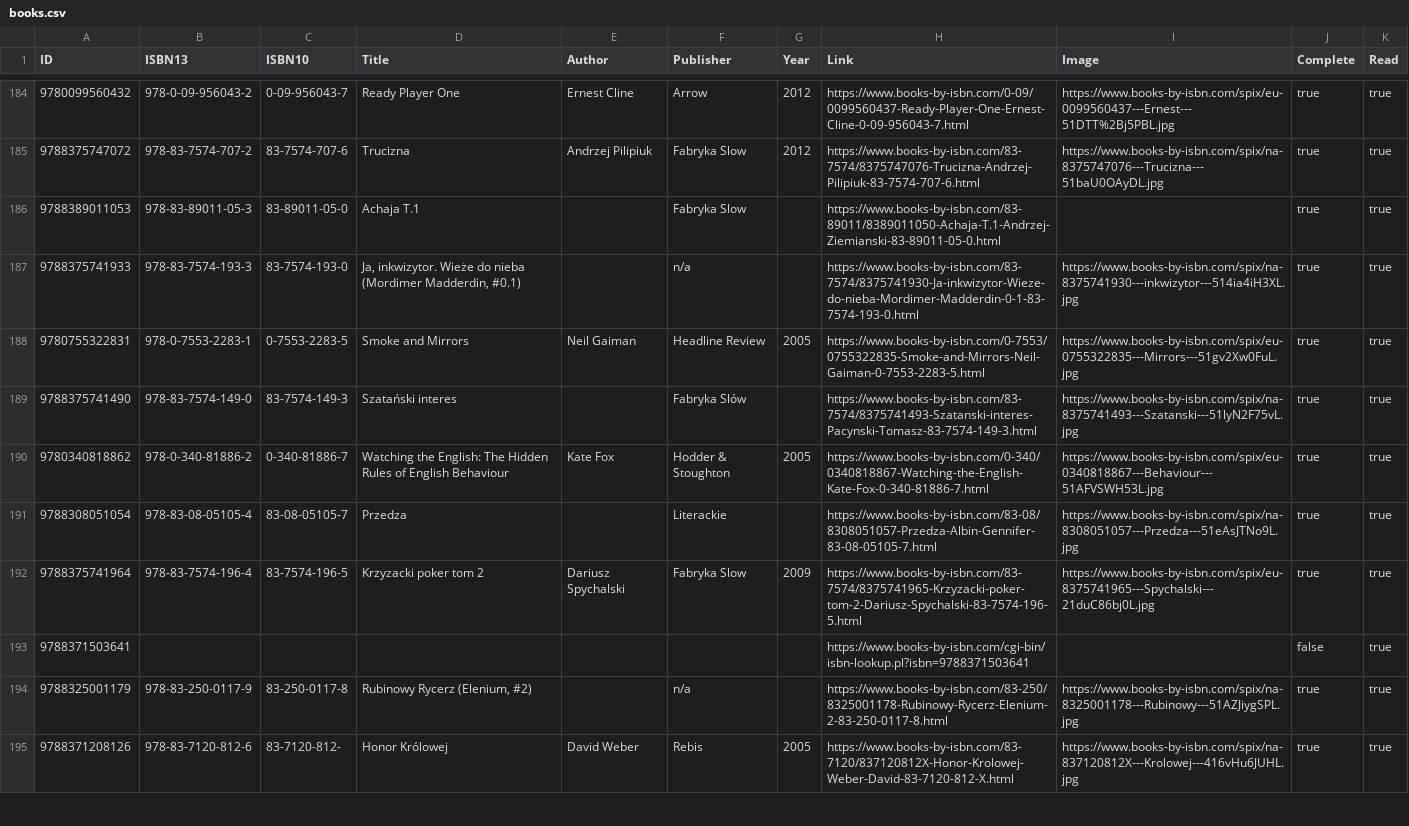
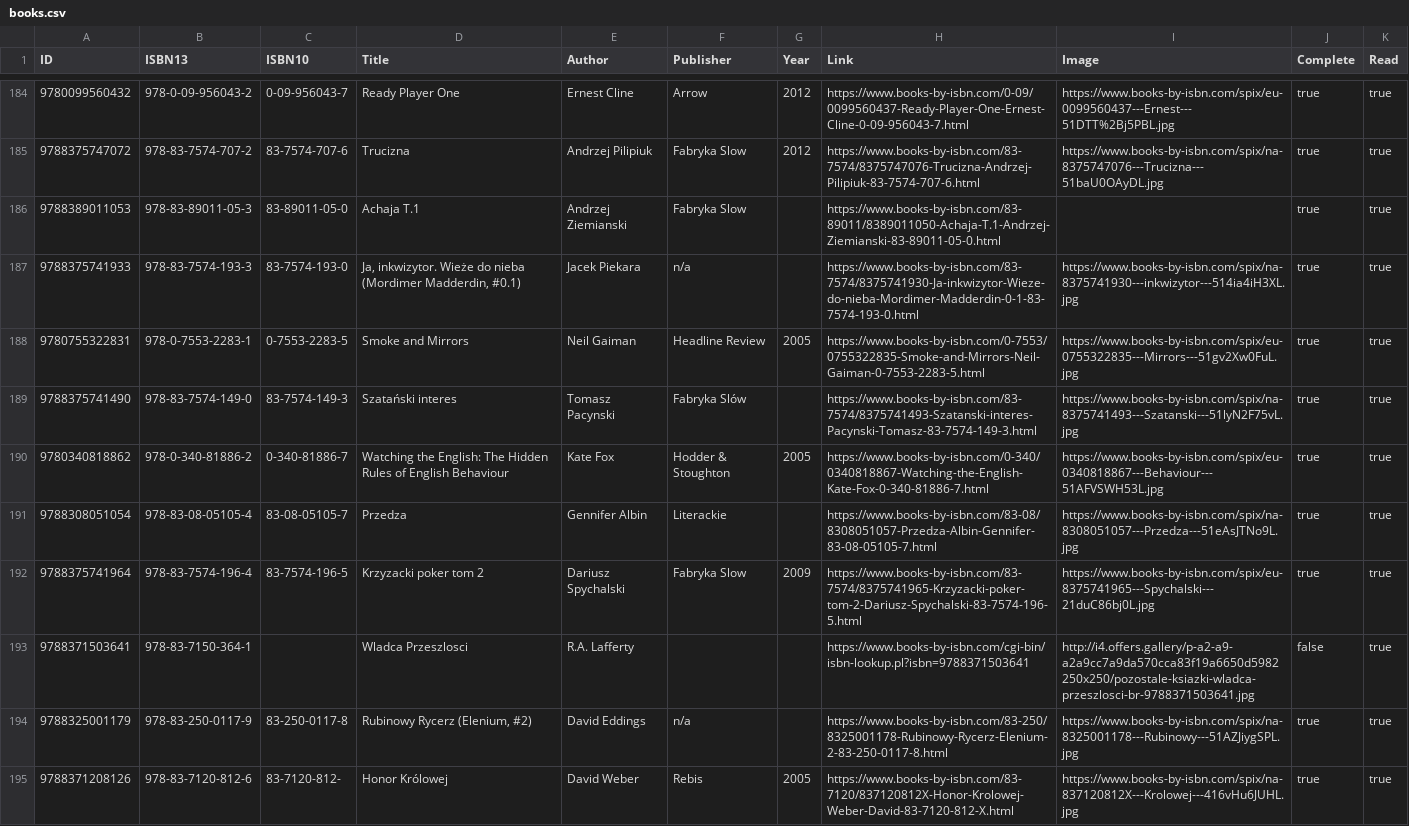
Before and after one commit to michael-donat/books, a CSV file: books.csv, drawn as a sheet; only a part is shown, gaps mark what is left out; the diff covers the shown part only.

Commit message:
more update

```diff
--- a/books.csv
+++ b/books.csv
@@ -185,11 +185,11 @@ ID,ISBN13,ISBN10,Title,Author,Publisher,Year,Link,Image,Complete,Read
 9788375747072,978-83-7574-707-2,83-7574-707-6,Trucizna,Andrzej Pilipiuk,Fabryka Slow,2012,https://www.books-by-isbn.com/83-7574/8375747076-Trucizna-Andrzej-Pilipiuk-83-7574-707-6.html,https://www.books-by-isbn.com/spix/na-8375747076---Trucizna---51baU0OAyDL.jpg,true,true
-9788389011053,978-83-89011-05-3,83-89011-05-0,Achaja T.1,,Fabryka Slow,,https://www.books-by-isbn.com/83-89011/8389011050-Achaja-T.1-Andrzej-Ziemianski-83-89011-05-0.html,,true,true
-9788375741933,978-83-7574-193-3,83-7574-193-0,"Ja, inkwizytor. Wieże do nieba (Mordimer Madderdin, #0.1)",,n/a,,https://www.books-by-isbn.com/83-7574/8375741930-Ja-inkwizytor-Wieze-do-nieba-Mordimer-Madderdin-0-1-83-7574-193-0.html,https://www.books-by-isbn.com/spix/na-8375741930---inkwizytor---514ia4iH3XL.jpg,true,true
+9788389011053,978-83-89011-05-3,83-89011-05-0,Achaja T.1,Andrzej Ziemianski,Fabryka Slow,,https://www.books-by-isbn.com/83-89011/8389011050-Achaja-T.1-Andrzej-Ziemianski-83-89011-05-0.html,,true,true
+9788375741933,978-83-7574-193-3,83-7574-193-0,"Ja, inkwizytor. Wieże do nieba (Mordimer Madderdin, #0.1)",Jacek Piekara,n/a,,https://www.books-by-isbn.com/83-7574/8375741930-Ja-inkwizytor-Wieze-do-nieba-Mordimer-Madderdin-0-1-83-7574-193-0.html,https://www.books-by-isbn.com/spix/na-8375741930---inkwizytor---514ia4iH3XL.jpg,true,true
 9780755322831,978-0-7553-2283-1,0-7553-2283-5,Smoke and Mirrors,Neil Gaiman,Headline Review,2005,https://www.books-by-isbn.com/0-7553/0755322835-Smoke-and-Mirrors-Neil-Gaiman-0-7553-2283-5.html,https://www.books-by-isbn.com/spix/eu-0755322835---Mirrors---51gv2Xw0FuL.jpg,true,true
-9788375741490,978-83-7574-149-0,83-7574-149-3,Szatański interes,,Fabryka Slów,,https://www.books-by-isbn.com/83-7574/8375741493-Szatanski-interes-Pacynski-Tomasz-83-7574-149-3.html,https://www.books-by-isbn.com/spix/na-8375741493---Szatanski---51lyN2F75vL.jpg,true,true
+9788375741490,978-83-7574-149-0,83-7574-149-3,Szatański interes,Tomasz Pacynski,Fabryka Slów,,https://www.books-by-isbn.com/83-7574/8375741493-Szatanski-interes-Pacynski-Tomasz-83-7574-149-3.html,https://www.books-by-isbn.com/spix/na-8375741493---Szatanski---51lyN2F75vL.jpg,true,true
 9780340818862,978-0-340-81886-2,0-340-81886-7,Watching the English: The Hidden Rules of English Behaviour,Kate Fox,Hodder & Stoughton,2005,https://www.books-by-isbn.com/0-340/0340818867-Watching-the-English-Kate-Fox-0-340-81886-7.html,https://www.books-by-isbn.com/spix/eu-0340818867---Behaviour---51AFVSWH53L.jpg,true,true
-9788308051054,978-83-08-05105-4,83-08-05105-7,Przedza,,Literackie,,https://www.books-by-isbn.com/83-08/8308051057-Przedza-Albin-Gennifer-83-08-05105-7.html,https://www.books-by-isbn.com/spix/na-8308051057---Przedza---51eAsJTNo9L.jpg,true,true
+9788308051054,978-83-08-05105-4,83-08-05105-7,Przedza,Gennifer Albin,Literackie,,https://www.books-by-isbn.com/83-08/8308051057-Przedza-Albin-Gennifer-83-08-05105-7.html,https://www.books-by-isbn.com/spix/na-8308051057---Przedza---51eAsJTNo9L.jpg,true,true
 9788375741964,978-83-7574-196-4,83-7574-196-5,Krzyzacki poker tom 2,Dariusz Spychalski,Fabryka Slow,2009,https://www.books-by-isbn.com/83-7574/8375741965-Krzyzacki-poker-tom-2-Dariusz-Spychalski-83-7574-196-5.html,https://www.books-by-isbn.com/spix/eu-8375741965---Spychalski---21duC86bj0L.jpg,true,true
-9788371503641,,,,,,,https://www.books-by-isbn.com/cgi-bin/isbn-lookup.pl?isbn=9788371503641,,false,true
-9788325001179,978-83-250-0117-9,83-250-0117-8,"Rubinowy Rycerz (Elenium, #2)",,n/a,,https://www.books-by-isbn.com/83-250/8325001178-Rubinowy-Rycerz-Elenium-2-83-250-0117-8.html,https://www.books-by-isbn.com/spix/na-8325001178---Rubinowy---51AZJiygSPL.jpg,true,true
+9788371503641,978-83-7150-364-1,,Wladca Przeszlosci,R.A. Lafferty,,,https://www.books-by-isbn.com/cgi-bin/isbn-lookup.pl?isbn=9788371503641,http://i4.offers.gallery/p-a2-a9-a2a9cc7a9da570cca83f19a6650d5982250x250/pozostale-ksiazki-wladca-przeszlosci-br-9788371503641.jpg,false,true
+9788325001179,978-83-250-0117-9,83-250-0117-8,"Rubinowy Rycerz (Elenium, #2)",David Eddings,n/a,,https://www.books-by-isbn.com/83-250/8325001178-Rubinowy-Rycerz-Elenium-2-83-250-0117-8.html,https://www.books-by-isbn.com/spix/na-8325001178---Rubinowy---51AZJiygSPL.jpg,true,true
 9788371208126,978-83-7120-812-6,83-7120-812-,Honor Królowej,David Weber,Rebis,2005,https://www.books-by-isbn.com/83-7120/837120812X-Honor-Krolowej-Weber-David-83-7120-812-X.html,https://www.books-by-isbn.com/spix/na-837120812X---Krolowej---416vHu6JUHL.jpg,true,true
```
Also changed, not shown: 2 removed rows and 48 edited cells elsewhere in this file.
